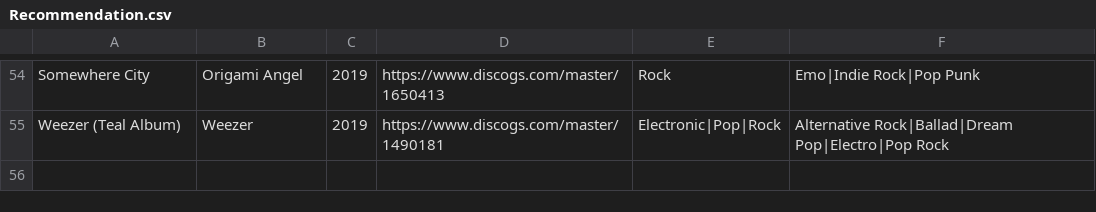
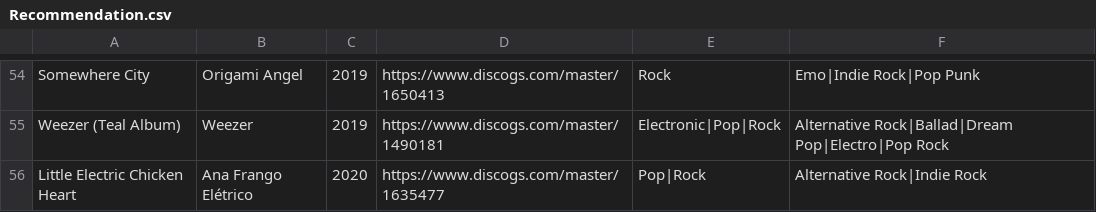
Before and after one commit to seanbreckenridge/albums, a CSV file: src/Recommendation.csv, drawn as a sheet; only a part is shown, gaps mark what is left out.

```diff
--- a/src/Recommendation.csv
+++ b/src/Recommendation.csv
@@ -55 +55,2 @@ Somewhere City,Origami Angel,2019,https://www.discogs.com/master/1650413,Rock,Em
 Weezer (Teal Album),Weezer,2019,https://www.discogs.com/master/1490181,Electronic|Pop|Rock,Alternative Rock|Ballad|Dream Pop|Electro|Pop Rock
+Little Electric Chicken Heart,Ana Frango Elétrico,2020,https://www.discogs.com/master/1635477,Pop|Rock,Alternative Rock|Indie Rock
```
Also changed, not shown: src/Relation.csv, src/all.csv, 2 other files.
